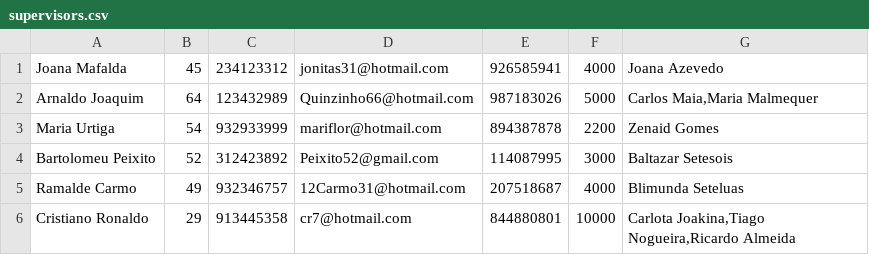
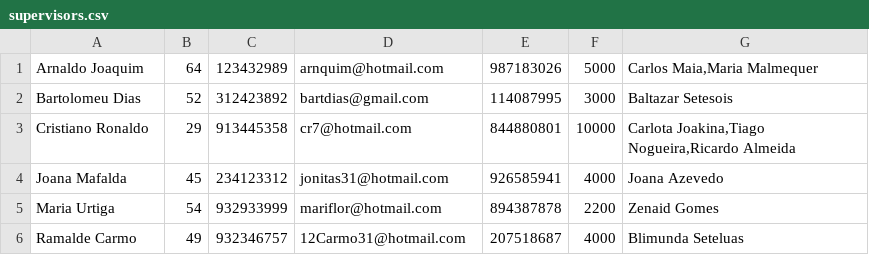
Before and after one commit to ei12134/library, a CSV file: doc/csv/supervisors.csv, drawn as a sheet.

```diff
--- a/doc/csv/supervisors.csv
+++ b/doc/csv/supervisors.csv
@@ -1,6 +1,6 @@
+Arnaldo Joaquim;64;123432989;arnquim@hotmail.com;987183026;5000;Carlos Maia,Maria Malmequer
+Bartolomeu Dias;52;312423892;bartdias@gmail.com;114087995;3000;Baltazar Setesois
+Cristiano Ronaldo;29;913445358;cr7@hotmail.com;844880801;10000;Carlota Joakina,Tiago Nogueira,Ricardo Almeida
 Joana Mafalda;45;234123312;jonitas31@hotmail.com;926585941;4000;Joana Azevedo
-Arnaldo Joaquim;64;123432989;Quinzinho66@hotmail.com;987183026;5000;Carlos Maia,Maria Malmequer
 Maria Urtiga;54;932933999;mariflor@hotmail.com;894387878;2200;Zenaid Gomes
-Bartolomeu Peixito;52;312423892;Peixito52@gmail.com;114087995;3000;Baltazar Setesois
 Ramalde Carmo;49;932346757;12Carmo31@hotmail.com;207518687;4000;Blimunda Seteluas
-Cristiano Ronaldo;29;913445358;cr7@hotmail.com;844880801;10000;Carlota Joakina,Tiago Nogueira,Ricardo Almeida
```
Also changed, not shown: doc/csv/books.csv, doc/csv/employees.csv, 7 other files.
